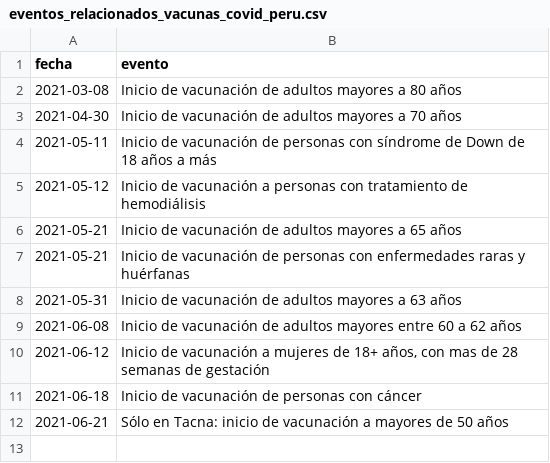
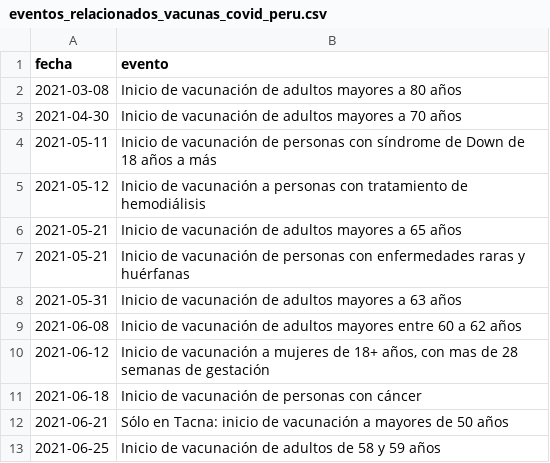
Before and after one commit to jmcastagnetto/covid-19-peru-vacunas, a CSV file: datos/eventos_relacionados_vacunas_covid_peru.csv, drawn as a sheet; the diff names each change by its address in the sheet, - before the commit and + after, or states it on an @@ line.

```diff
--- a/datos/eventos_relacionados_vacunas_covid_peru.csv
+++ b/datos/eventos_relacionados_vacunas_covid_peru.csv
+row 13: 2021-06-25 | Inicio de vacunación de adultos de 58 y 59 años
```
Also changed, not shown: datos/vacunas_covid_resumen.csv, 23 other files.
